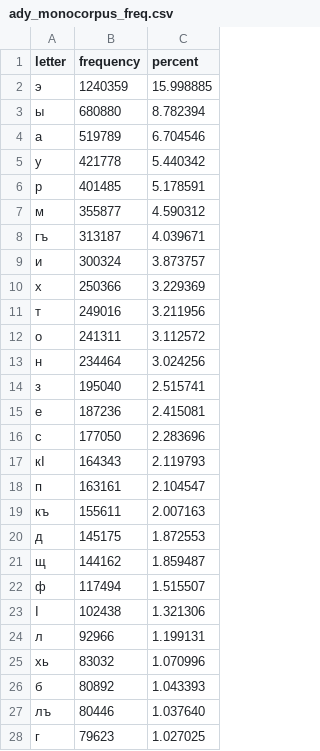
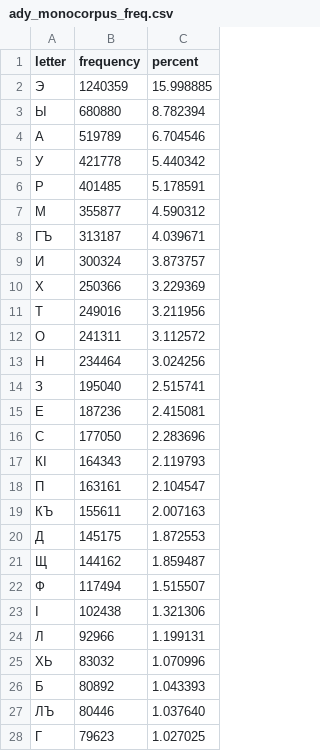
Before and after one commit to ApsuaHatsa/rf-keyboard-corpora, a CSV file: data/ady/adiga.ai/frequencies/ady_monocorpus_freq.csv, drawn as a sheet; only a part is shown; the diff covers the shown part only.

```diff
--- a/data/ady/adiga.ai/frequencies/ady_monocorpus_freq.csv
+++ b/data/ady/adiga.ai/frequencies/ady_monocorpus_freq.csv
@@ -1,28 +1,28 @@
 letter,frequency,percent
-э,1240359,15.998885
-ы,680880,8.782394
-а,519789,6.704546
-у,421778,5.440342
-р,401485,5.178591
-м,355877,4.590312
-гъ,313187,4.039671
-и,300324,3.873757
-х,250366,3.229369
-т,249016,3.211956
-о,241311,3.112572
-н,234464,3.024256
-з,195040,2.515741
-е,187236,2.415081
-с,177050,2.283696
-кӀ,164343,2.119793
-п,163161,2.104547
-къ,155611,2.007163
-д,145175,1.872553
-щ,144162,1.859487
-ф,117494,1.515507
+Э,1240359,15.998885
+Ы,680880,8.782394
+А,519789,6.704546
+У,421778,5.440342
+Р,401485,5.178591
+М,355877,4.590312
+ГЪ,313187,4.039671
+И,300324,3.873757
+Х,250366,3.229369
+Т,249016,3.211956
+О,241311,3.112572
+Н,234464,3.024256
+З,195040,2.515741
+Е,187236,2.415081
+С,177050,2.283696
+КӀ,164343,2.119793
+П,163161,2.104547
+КЪ,155611,2.007163
+Д,145175,1.872553
+Щ,144162,1.859487
+Ф,117494,1.515507
 Ӏ,102438,1.321306
-л,92966,1.199131
-хь,83032,1.070996
-б,80892,1.043393
-лъ,80446,1.037640
-г,79623,1.027025
+Л,92966,1.199131
+ХЬ,83032,1.070996
+Б,80892,1.043393
+ЛЪ,80446,1.037640
+Г,79623,1.027025
```
Also changed, not shown: 19 edited cells elsewhere in this file, data/ady/adiga.ai/stats/ady_population.csv, data/kbd/adiga.ai/stats/kbd_population.csv.
